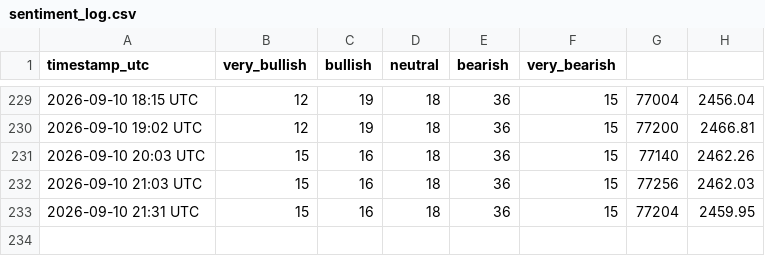
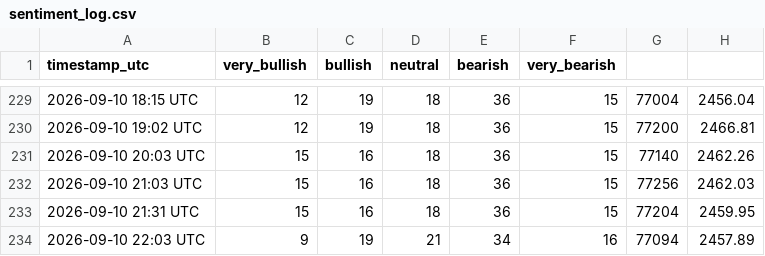
Before and after one commit to mahmoudfaraji87-del/btc-sentiment-bot, a CSV file: data/sentiment_log.csv, drawn as a sheet; only a part is shown, gaps mark what is left out; the diff names each change by its address in the sheet, - before the commit and + after, or states it on an @@ line.

```diff
--- a/data/sentiment_log.csv
+++ b/data/sentiment_log.csv
+row 234: 2026-09-10 22:03 UTC | 9 | 19 | 21 | 34 | 16 | 77094 | 2457.89
```
